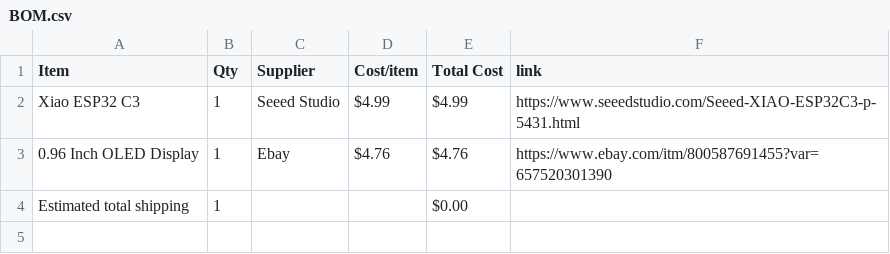
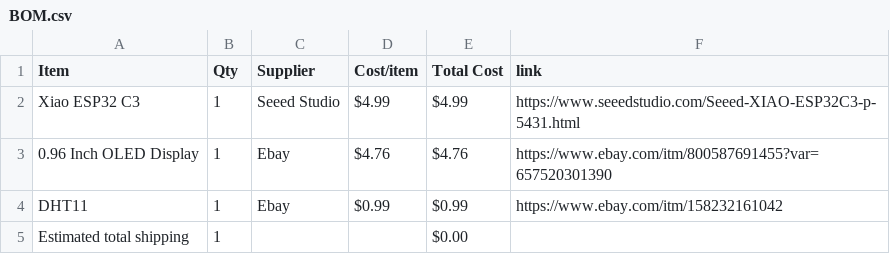
Before and after one commit to cristobalnov3-blip/parts-journal, a CSV file: BOM.csv, drawn as a sheet.

```diff
--- a/BOM.csv
+++ b/BOM.csv
@@ -3,2 +3,3 @@ Xiao ESP32 C3,1,Seeed Studio,$4.99,$4.99,https://www.seeedstudio.com/Seeed-XIAO-
 0.96 Inch OLED Display,1,Ebay,$4.76,$4.76,https://www.ebay.com/itm/800587691455?var=657520301390
+DHT11,1,Ebay,$0.99,$0.99,https://www.ebay.com/itm/158232161042
 Estimated total shipping,1,,,$0.00,
```
